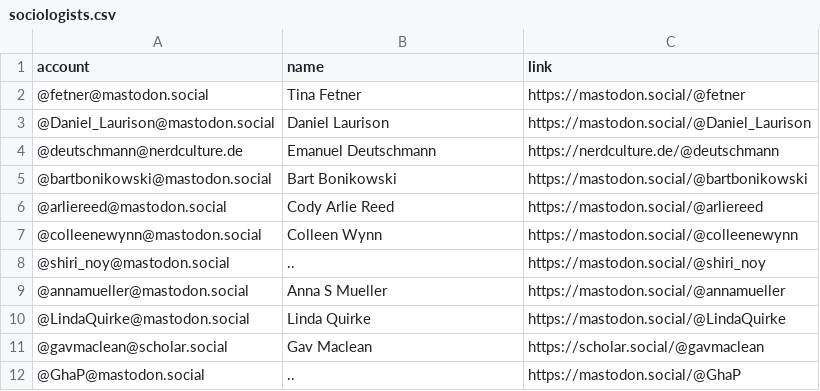
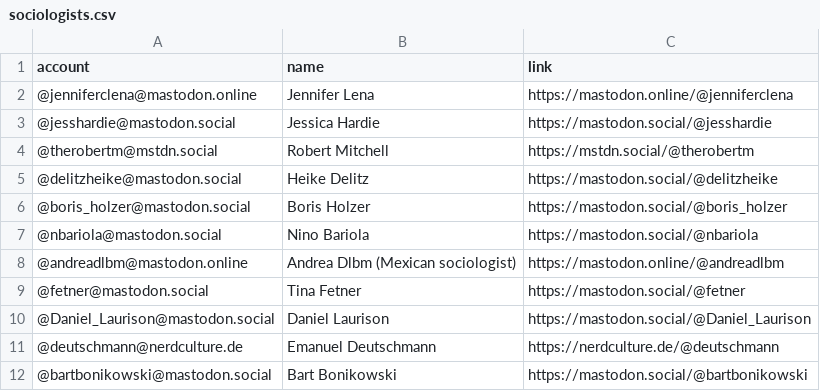
Before and after one commit to trutzig89182/Mastodon-Sociologists, a CSV file: resources/sociologists.csv, drawn as a sheet; only a part is shown; the shorter side is filled out with more unchanged rows; the diff names each change by its address in the sheet, - before the commit and + after, or states it on an @@ line.

Commit message:
Update sociologists.csv

```diff
--- a/resources/sociologists.csv
+++ b/resources/sociologists.csv
+row 2: @jenniferclena@mastodon.online | Jennifer Lena | https://mastodon.online/@jenniferclena
+row 3: @jesshardie@mastodon.social | Jessica Hardie | https://mastodon.social/@jesshardie
+row 4: @therobertm@mstdn.social | Robert Mitchell | https://mstdn.social/@therobertm
+row 5: @delitzheike@mastodon.social | Heike Delitz | https://mastodon.social/@delitzheike
+row 6: @boris_holzer@mastodon.social | Boris Holzer | https://mastodon.social/@boris_holzer
+row 7: @nbariola@mastodon.social | Nino Bariola | https://mastodon.social/@nbariola
+row 8: @andreadlbm@mastodon.online | Andrea Dlbm (Mexican sociologist) | https://mastodon.online/@andreadlbm
```
